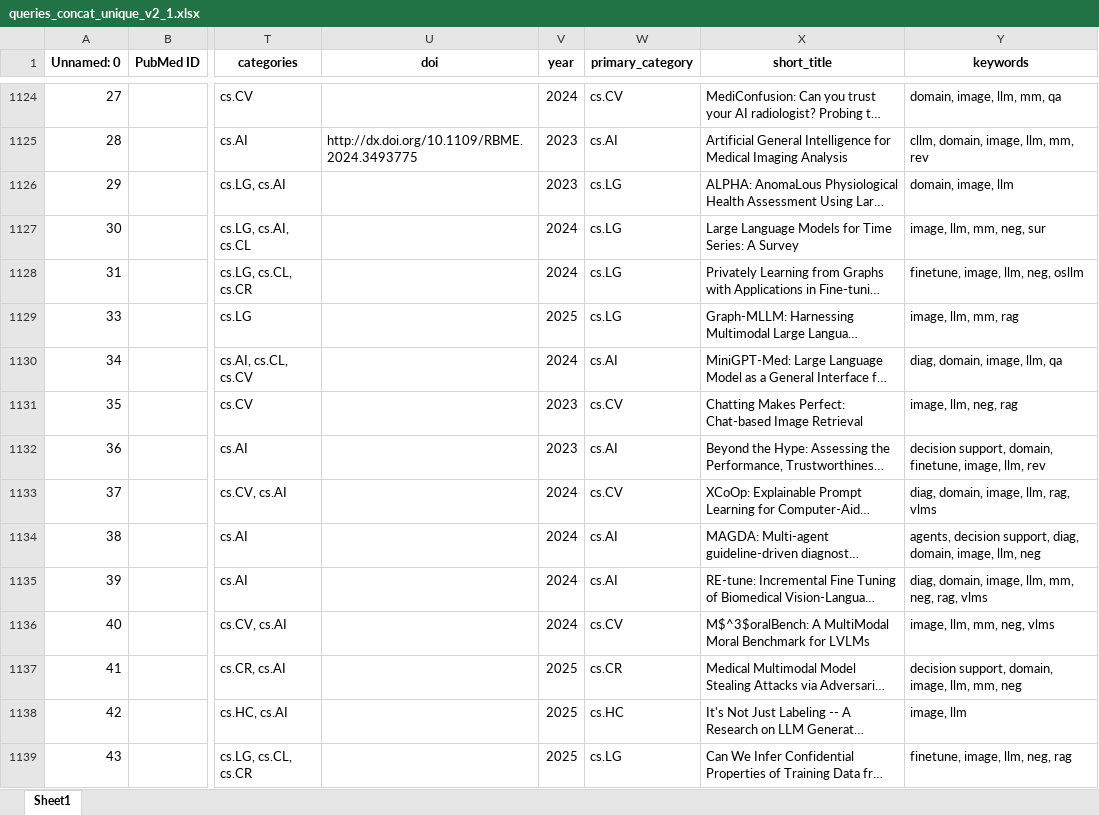
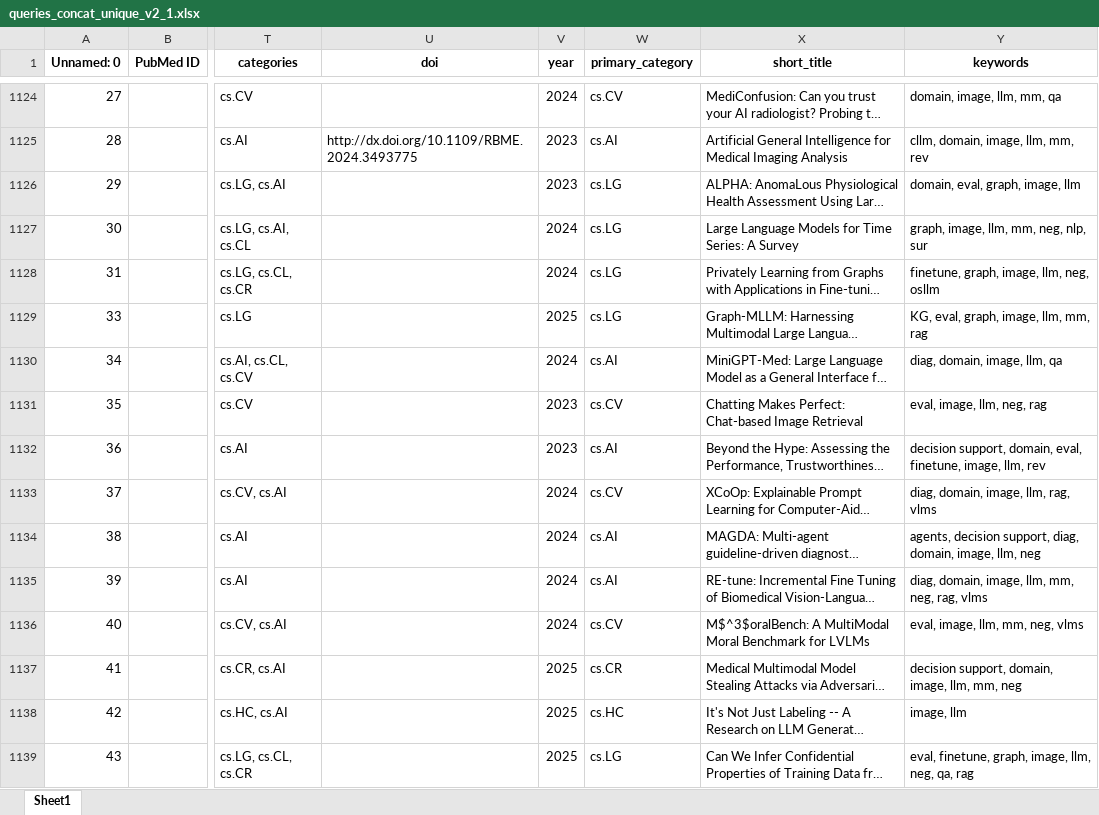
Before and after one commit to phdupmmcp/phase1_soa, an Excel workbook: data/queries_concat_unique_v2_1.xlsx, sheet Sheet1, drawn as a sheet; only a part is shown, gaps mark what is left out; long unchanged cells end in …; values as stored, in another font and other column widths than the file's, no borders; the diff covers the shown part only; the diff names each change by its address in the sheet, - before the commit and + after, or states it on an @@ line.

Commit message:
depuracion keywords, tabla contingencia

```diff
--- a/data/queries_concat_unique_v2_1.xlsx (sheet Sheet1)
+++ b/data/queries_concat_unique_v2_1.xlsx (sheet Sheet1)
-Y1126 (keywords): domain, image, llm
+Y1126 (keywords): domain, eval, graph, image, llm
-Y1127 (keywords): image, llm, mm, neg, sur
+Y1127 (keywords): graph, image, llm, mm, neg, nlp, sur
-Y1128 (keywords): finetune, image, llm, neg, osllm
+Y1128 (keywords): finetune, graph, image, llm, neg, osllm
-Y1129 (keywords): image, llm, mm, rag
+Y1129 (keywords): KG, eval, graph, image, llm, mm, rag
-Y1131 (keywords): image, llm, neg, rag
+Y1131 (keywords): eval, image, llm, neg, rag
-Y1132 (keywords): …support, domain, finetune, image,…
+Y1132 (keywords): …support, domain, eval, finetune, image,…
-Y1136 (keywords): image, llm, mm, neg, vlms
+Y1136 (keywords): eval, image, llm, mm, neg, vlms
-Y1139 (keywords): finetune, image, llm, neg, rag
+Y1139 (keywords): eval, finetune, graph, image, llm, neg, qa, rag
```
Also changed, not shown: 574 edited cells elsewhere in this sheet, 10 other files.
